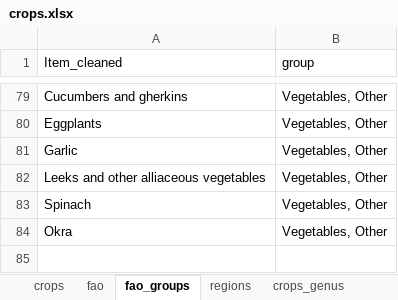
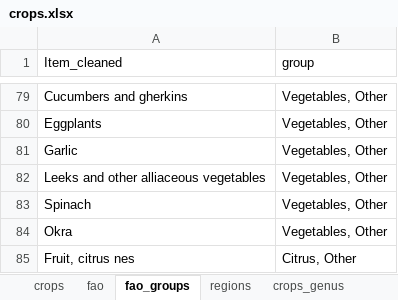
Before and after one commit to CIAT-DAPA/Plants_that_feed_the_world, an Excel workbook: data/conf/crops.xlsx, sheet fao_groups, drawn as a sheet; only a part is shown, gaps mark what is left out; values as stored, in another font and other column widths than the file's, no borders; the diff names each change by its address in the sheet, - before the commit and + after, or states it on an @@ line.

```diff
--- a/data/conf/crops.xlsx (sheet fao_groups)
+++ b/data/conf/crops.xlsx (sheet fao_groups)
+row 85: Fruit, citrus nes | Citrus, Other
```
Also changed, not shown: sheet fao, sheet crops, hidden cells, data/conf/conf.xlsx.
